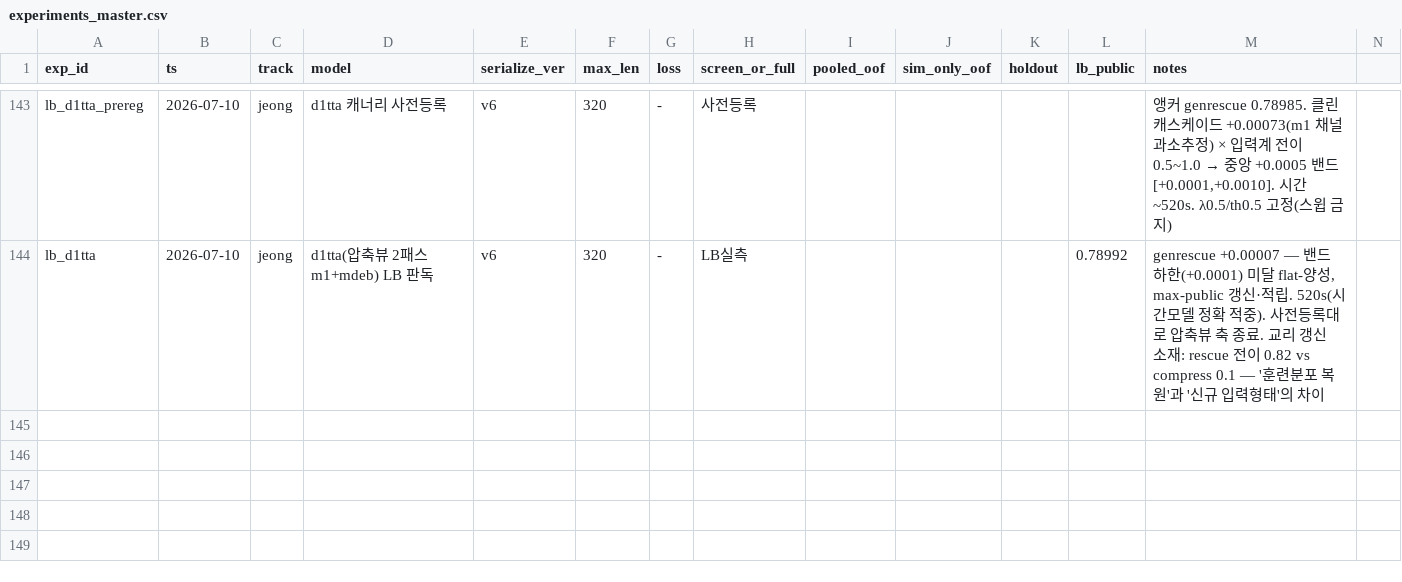
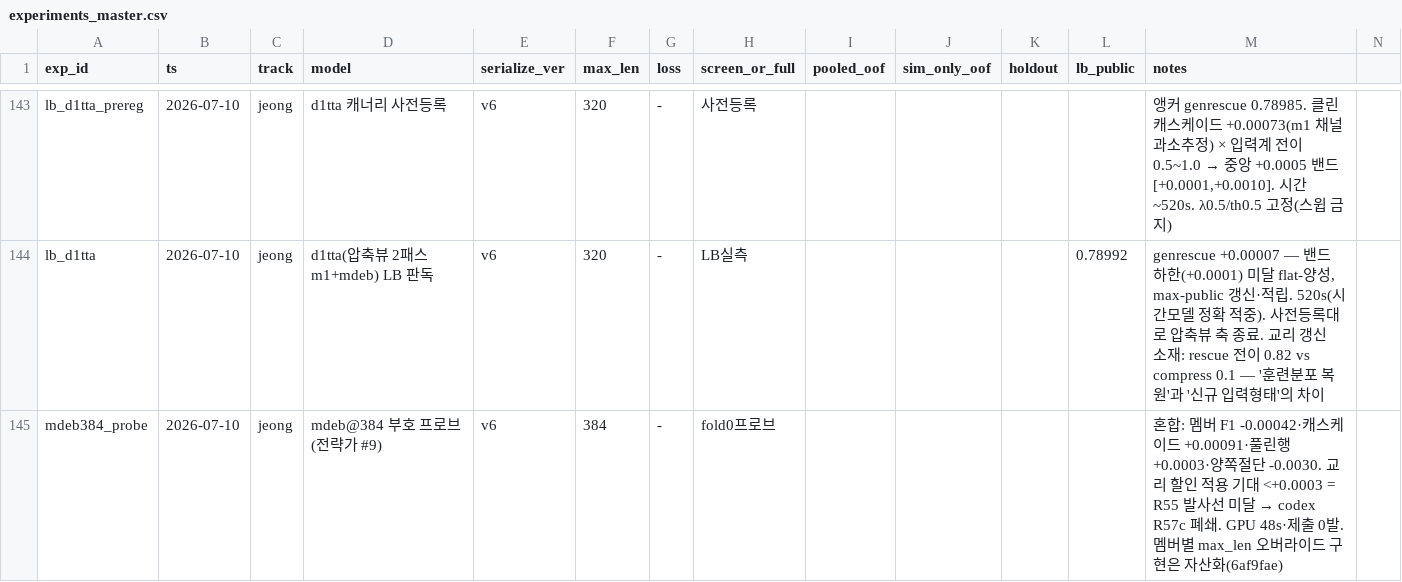
Before and after one commit to Roka-jsj/Action_Decision, a CSV file: experiments_master.csv, drawn as a sheet; only a part is shown, gaps mark what is left out; rows hold the shown columns only; the diff names each change by its address in the sheet, - before the commit and + after, or states it on an @@ line.

```diff
--- a/experiments_master.csv
+++ b/experiments_master.csv
+row 145: mdeb384_probe | 2026-07-10 | jeong | mdeb@384 부호 프로브(전략가 #9) | v6 | 384 | - | fold0프로브 |  |  |  |  | 혼합: 멤버 F1 -0.00042·캐스케이드 +0.00091·풀린행 +0.0003·양쪽절단 -0.0030. 교리 할인 적용 기대 <+0.0003 = R55 발사선 미달 → codex R57c 폐쇄. GPU 48s·제출 0발. 멤버별 max_len 오버라이드 구현은 자산화(6af9fae)
```
Also changed, not shown: 1 other file.
